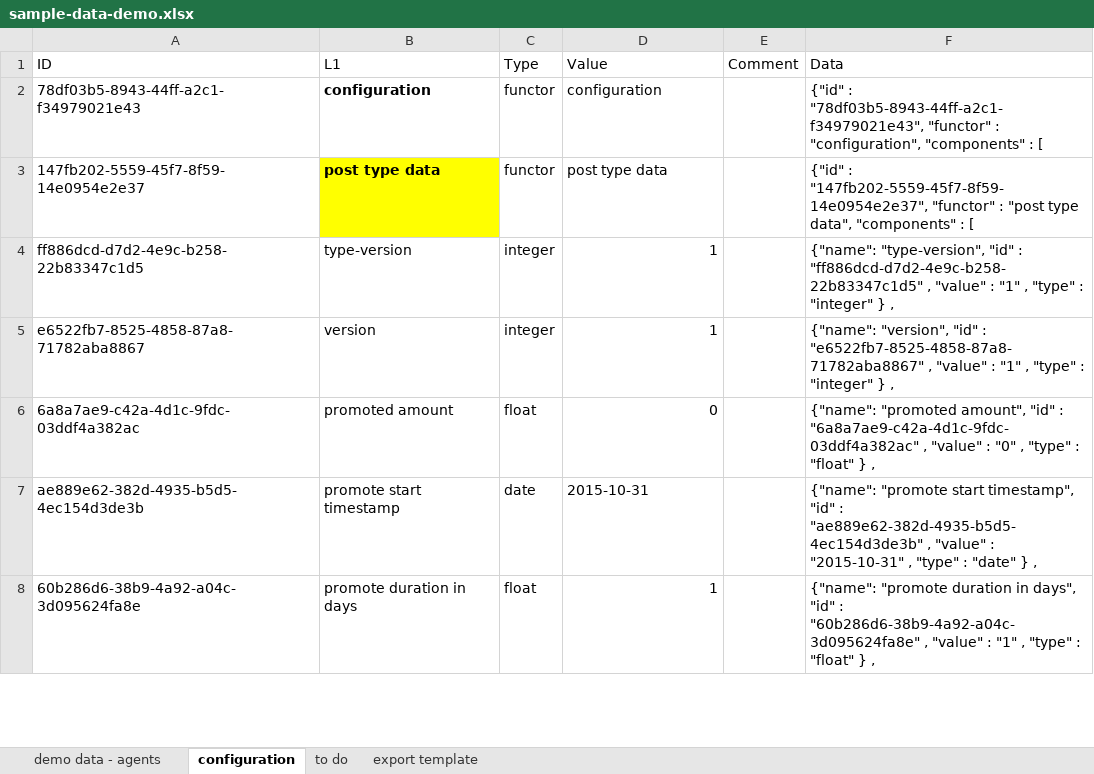
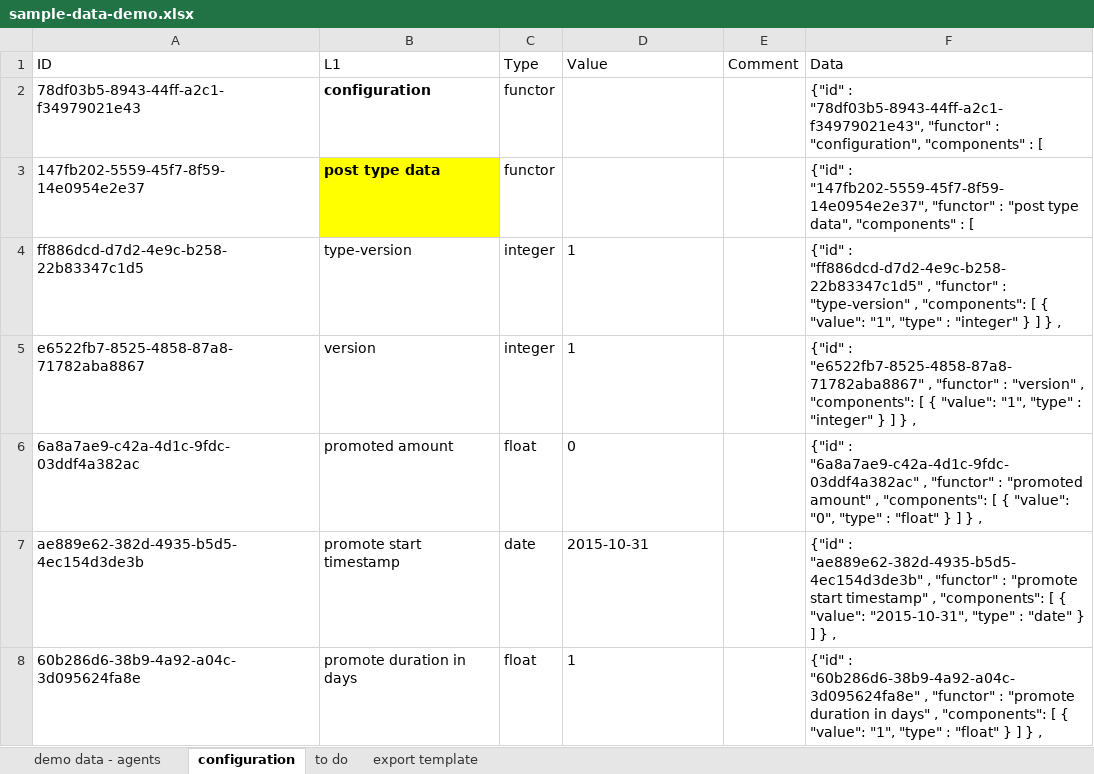
Before and after one commit to LivelyGig/Product, an Excel workbook: jvm/src/main/resources/sample-data-demo.xlsx, sheet configuration, drawn as a sheet; only a part is shown; values as stored, in another font and other column widths than the file's, no borders; table styles not drawn; the diff covers the shown part only; the diff names each change by its address in the sheet, - before the commit and + after, or states it on an @@ line.

Commit message:
Updated system labels
Fixed syntax issue. In simple named LabelDesc elements, they previously
had a name.  They are now wrapped in a named functor.   New example:
{
"id": "78df03b5-8943-44ff-a2c1-f34979021e43",
"functor": "configuration",
"components": [
{
"id": "147fb202-5559-45f7-8f59-14e0954e2e37",
"functor": "post type data",
"components": [
{
"id": "ff886dcd-d7d2-4e9c-b258-22b83347c1d5",
"functor": "type-version",
"components": [
{
"value": "1",
"type": "integer"
}
]
}
]
}
}

```diff
--- a/jvm/src/main/resources/sample-data-demo.xlsx (sheet configuration)
+++ b/jvm/src/main/resources/sample-data-demo.xlsx (sheet configuration)
-D2 (Value): configuration
+D2 (Value): (empty)
-D3 (Value): post type data
+D3 (Value): (empty)
-D4:D6 alignment: right
+D4:D6 alignment: left
-F4 (Data): {"name": "type-version", "id" : "ff886dcd-d7d2-4e9c-b258-22b83347c1d5" , "value" : "1" , "type" : "integer" } ,
+F4 (Data): {"id" : "ff886dcd-d7d2-4e9c-b258-22b83347c1d5" , "functor" : "type-version" , "components": [ { "value": "1", "type" : "integer" } ] } ,
-F5 (Data): {"name": "version", "id" : "e6522fb7-8525-4858-87a8-71782aba8867" , "value" : "1" , "type" : "integer" } ,
+F5 (Data): {"id" : "e6522fb7-8525-4858-87a8-71782aba8867" , "functor" : "version" , "components": [ { "value": "1", "type" : "integer" } ] } ,
-F6 (Data): {"name": "promoted amount", "id" : "6a8a7ae9-c42a-4d1c-9fdc-03ddf4a382ac" , "value" : "0" , "type" : "float" } ,
+F6 (Data): {"id" : "6a8a7ae9-c42a-4d1c-9fdc-03ddf4a382ac" , "functor" : "promoted amount" , "components": [ { "value": "0", "type" : "float" } ] } ,
-F7 (Data): {"name": "promote start timestamp", "id" : "ae889e62-382d-4935-b5d5-4ec154d3de3b" , "value" : "2015-10-31" , "type" : "date" } ,
+F7 (Data): {"id" : "ae889e62-382d-4935-b5d5-4ec154d3de3b" , "functor" : "promote start timestamp" , "components": [ { "value": "2015-10-31", "type" : "date" } ] } ,
-D8 alignment: right
+D8 alignment: left
-F8 (Data): {"name": "promote duration in days", "id" : "60b286d6-38b9-4a92-a04c-3d095624fa8e" , "value" : "1" , "type" : "float" } ,
+F8 (Data): {"id" : "60b286d6-38b9-4a92-a04c-3d095624fa8e" , "functor" : "promote duration in days" , "components": [ { "value": "1", "type" : "float" } ] } ,
```
Also changed, not shown: 107 edited cells and cell formats elsewhere in this sheet, sheet to do, formulas that keep their value, 1 other file.
